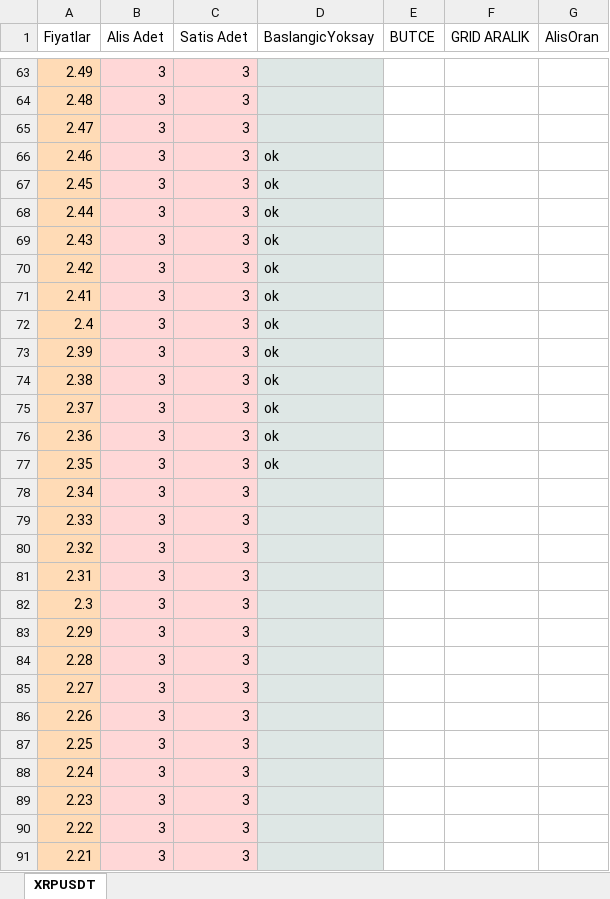
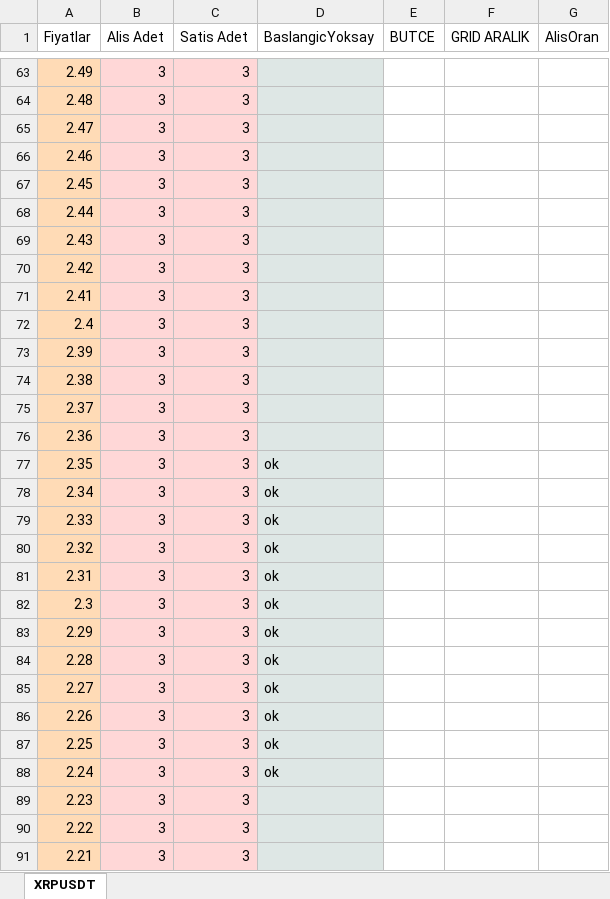
Before and after one commit to flavves/gridBinance, an Excel workbook: files/grid.xlsx, sheet XRPUSDT, drawn as a sheet; only a part is shown, gaps mark what is left out; values as stored, in another font and other column widths than the file's, no borders; charts and pictures not drawn; the diff names each change by its address in the sheet, - before the commit and + after, or states it on an @@ line.

```diff
--- a/files/grid.xlsx (sheet XRPUSDT)
+++ b/files/grid.xlsx (sheet XRPUSDT)
-D66:D76 (BaslangicYoksay): ok
+D66:D76 (BaslangicYoksay): (empty)
-D78:D88 (BaslangicYoksay): (empty)
+D78:D88 (BaslangicYoksay): ok
```
Also changed, not shown: 3 other files.
